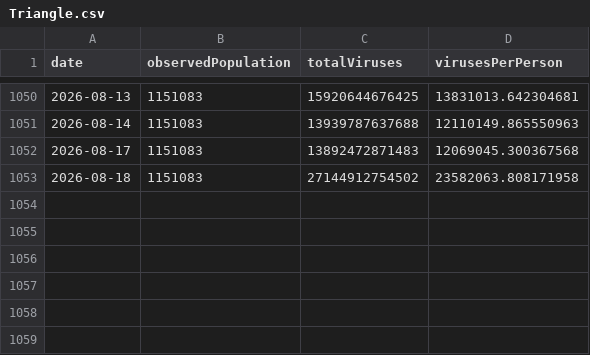
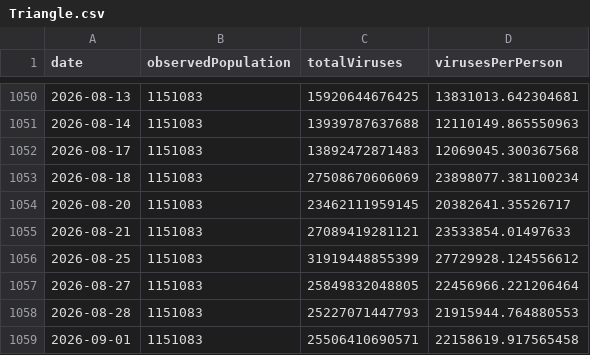
Before and after one commit to dball/triangle-covid, a CSV file: summaries/Triangle.csv, drawn as a sheet; only a part is shown, gaps mark what is left out.

```diff
--- a/summaries/Triangle.csv
+++ b/summaries/Triangle.csv
@@ -1052,2 +1052,8 @@ date,observedPopulation,totalViruses,virusesPerPerson
 2026-08-17,1151083,13892472871483,12069045.300367568
-2026-08-18,1151083,27144912754502,23582063.808171958
+2026-08-18,1151083,27508670606069,23898077.381100234
+2026-08-20,1151083,23462111959145,20382641.35526717
+2026-08-21,1151083,27089419281121,23533854.01497633
+2026-08-25,1151083,31919448855399,27729928.124556612
+2026-08-27,1151083,25849832048805,22456966.221206464
+2026-08-28,1151083,25227071447793,21915944.764880553
+2026-09-01,1151083,25506410690571,22158619.917565458
```
Also changed, not shown: summaries/Durham, Chapel Hill.csv, summaries/Raleigh.csv, 8 other files.
